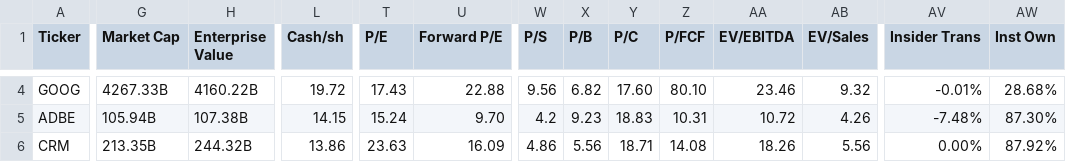
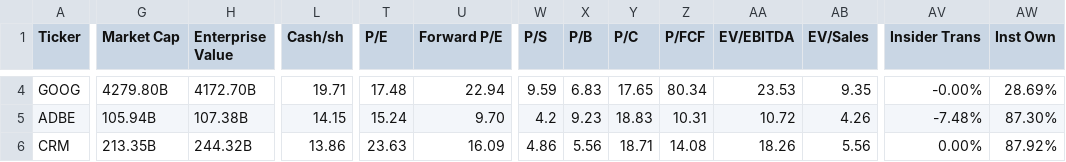
Before and after one commit to saiganesh-tanneru/stock-analyzer, a CSV file: stocks_data.csv, drawn as a sheet; only a part is shown, gaps mark what is left out; the diff covers the shown part only; the diff names each change by its address in the sheet, - before the commit and + after, or states it on an @@ line.

```diff
--- a/stocks_data.csv
+++ b/stocks_data.csv
-G4 (Market Cap): 4267.33B
+G4 (Market Cap): 4279.80B
-H4 (Enterprise Value): 4160.22B
+H4 (Enterprise Value): 4172.70B
-L4 (Cash/sh): 19.72
+L4 (Cash/sh): 19.71
-T4 (P/E): 17.43
+T4 (P/E): 17.48
-U4 (Forward P/E): 22.88
+U4 (Forward P/E): 22.94
-W4 (P/S): 9.56
+W4 (P/S): 9.59
-X4 (P/B): 6.82
+X4 (P/B): 6.83
-Y4 (P/C): 17.60
+Y4 (P/C): 17.65
-Z4 (P/FCF): 80.10
+Z4 (P/FCF): 80.34
-AA4 (EV/EBITDA): 23.46
+AA4 (EV/EBITDA): 23.53
-AB4 (EV/Sales): 9.32
+AB4 (EV/Sales): 9.35
-AV4 (Insider Trans): -0.01%
+AV4 (Insider Trans): -0.00%
-AW4 (Inst Own): 28.68%
+AW4 (Inst Own): 28.69%
```
Also changed, not shown: 118 edited cells elsewhere in this file, 6 other files.
